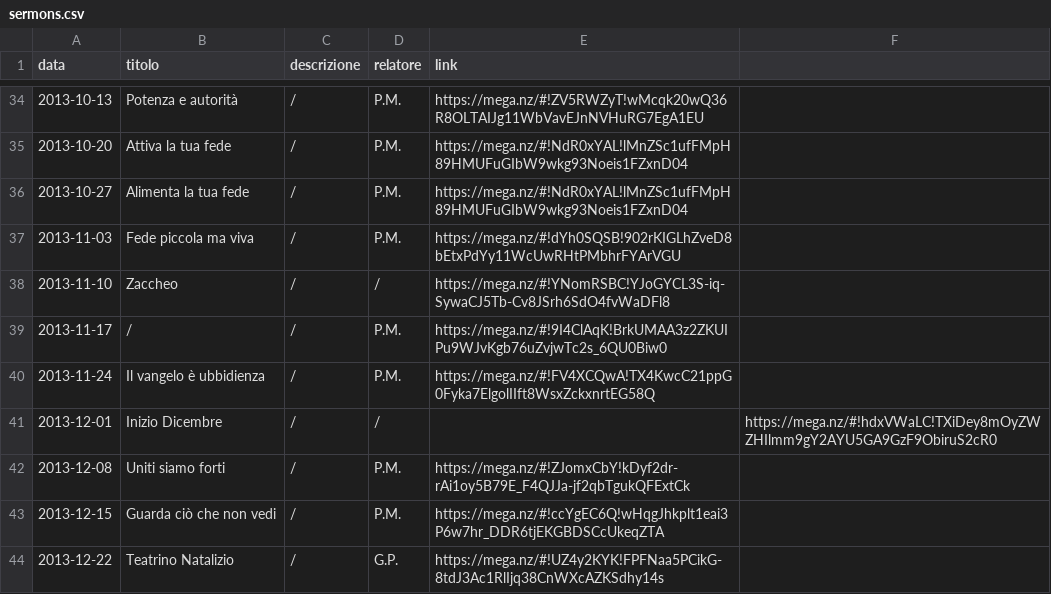
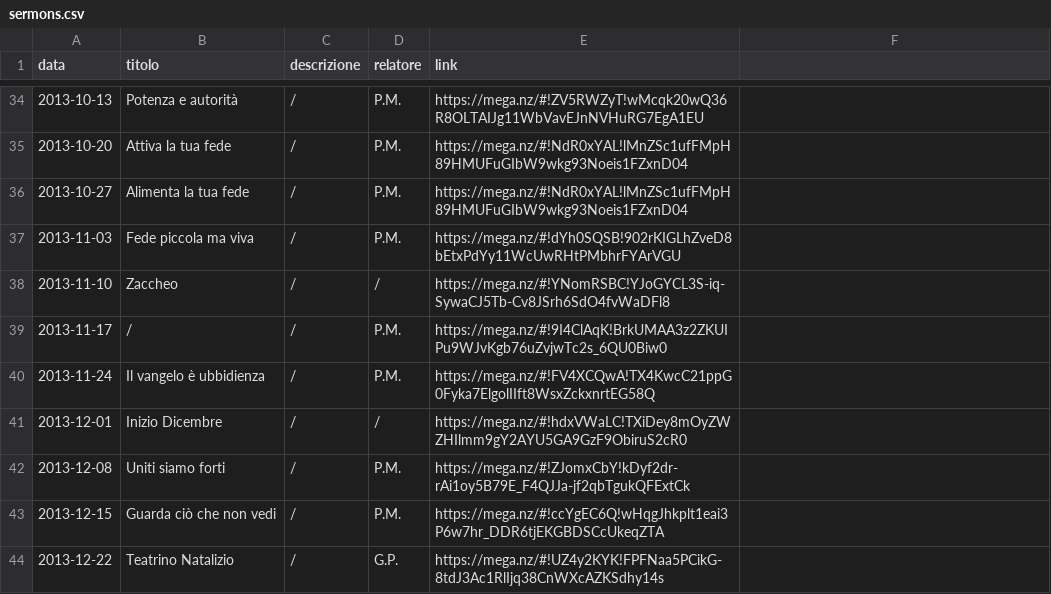
Before and after one commit to ChiesaSiloe/chiesasiloe.github.io, a CSV file: _data/sermons.csv, drawn as a sheet; only a part is shown, gaps mark what is left out.

Commit message:
Update sermons.csv

```diff
--- a/_data/sermons.csv
+++ b/_data/sermons.csv
@@ -40,3 +40,3 @@ data,titolo,descrizione,relatore,link
 2013-11-24,Il vangelo è ubbidienza,/,P.M.,https://mega.nz/#!FV4XCQwA!TX4KwcC21ppG0Fyka7ElgolIIft8WsxZckxnrtEG58Q
-2013-12-01,Inizio Dicembre,/,/,,https://mega.nz/#!hdxVWaLC!TXiDey8mOyZWZHIlmm9gY2AYU5GA9GzF9ObiruS2cR0
+2013-12-01,Inizio Dicembre,/,/,https://mega.nz/#!hdxVWaLC!TXiDey8mOyZWZHIlmm9gY2AYU5GA9GzF9ObiruS2cR0
 2013-12-08,Uniti siamo forti,/,P.M.,https://mega.nz/#!ZJomxCbY!kDyf2dr-rAi1oy5B79E_F4QJJa-jf2qbTgukQFExtCk
```
